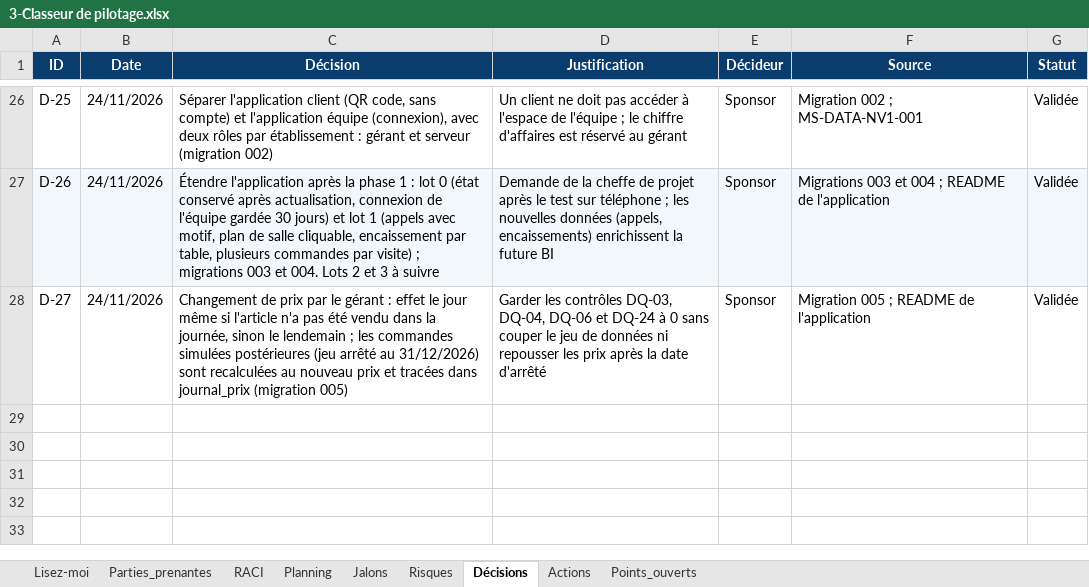
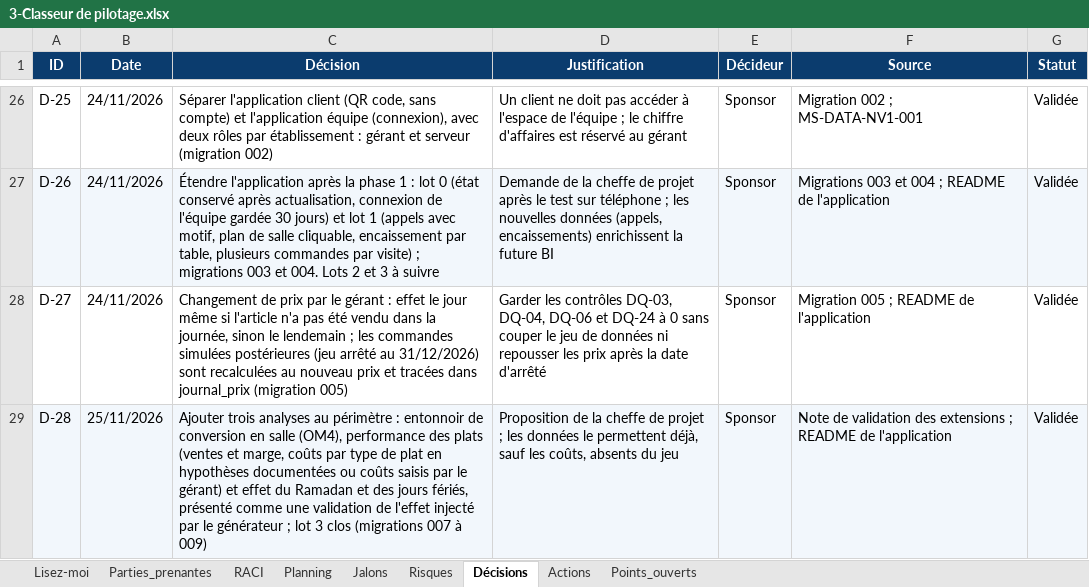
Before and after one commit to sarraabdeljaouad-ui/menuscan-tn, an Excel workbook: 00_cadrage/2-Organisation et pilotage/3-Classeur de pilotage.xlsx, sheet Décisions, drawn as a sheet; only a part is shown, gaps mark what is left out; values as stored, in another font and other column widths than the file's, no borders; conditional formats not drawn; the diff names each change by its address in the sheet, - before the commit and + after, or states it on an @@ line.

Commit message:
Lot 3 clos : clôture de la journée, coût de revient, connexion robuste ; note de validation des extensions, D-28

```diff
--- a/00_cadrage/2-Organisation et pilotage/3-Classeur de pilotage.xlsx (sheet Décisions)
+++ b/00_cadrage/2-Organisation et pilotage/3-Classeur de pilotage.xlsx (sheet Décisions)
+row 29: D-28 | 25/11/2026 | Ajouter trois analyses au périmètre : entonnoir de conversion en salle (OM4), performance des plats (ventes et marge, coûts par type de plat en hypothèses documentées ou coûts saisis par le gérant) et effet du Ramadan et des jours fériés, présenté comme une validation de l'effet injecté par le générateur ; lot 3 clos (migrations 007 à 009) | Proposition de la cheffe de projet ; les données le permettent déjà, sauf les coûts, absents du jeu | Sponsor | Note de validation des extensions ; README de l'application | Validée
```
Also changed, not shown: sheet Actions, sheet Lisez-moi, 15 other files.
